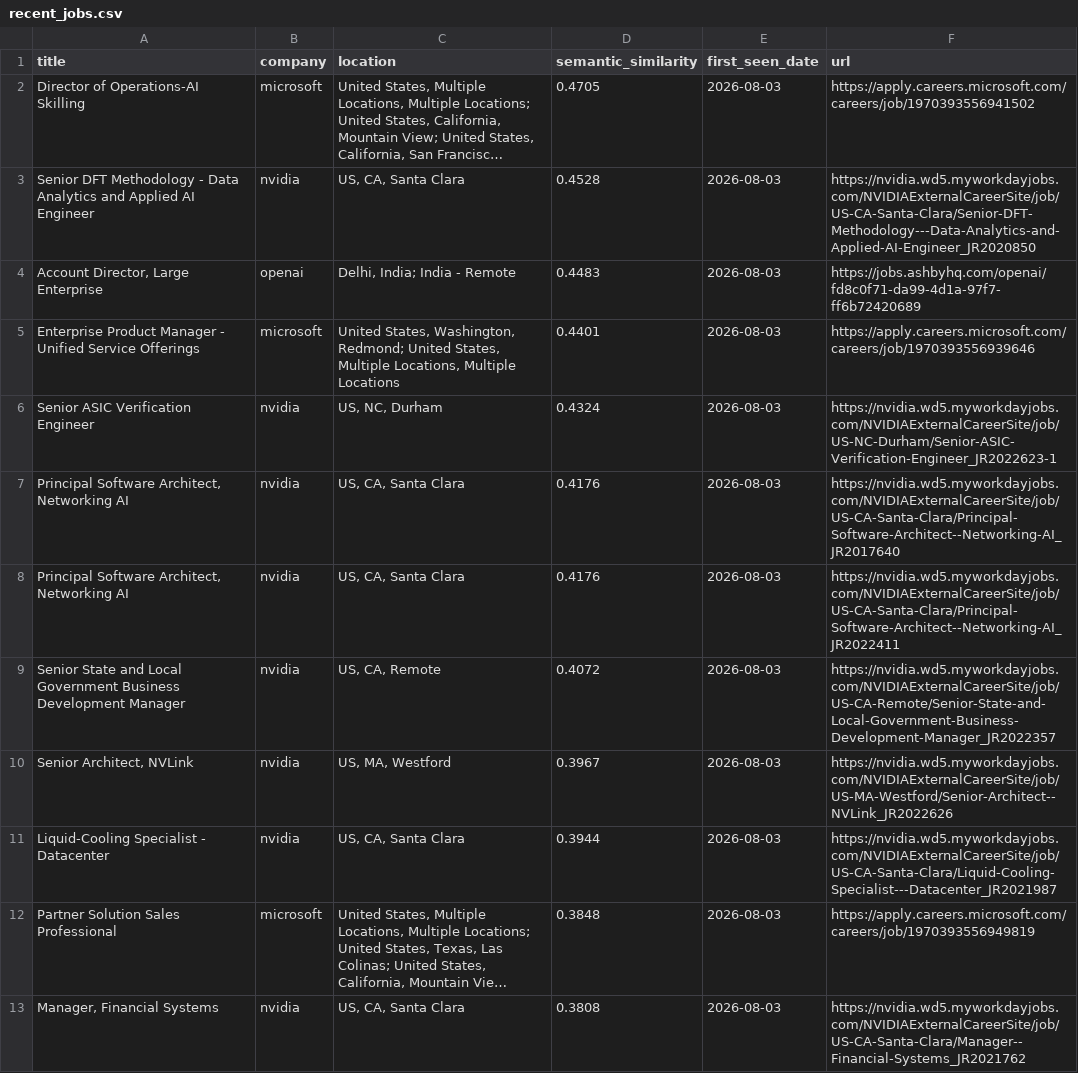
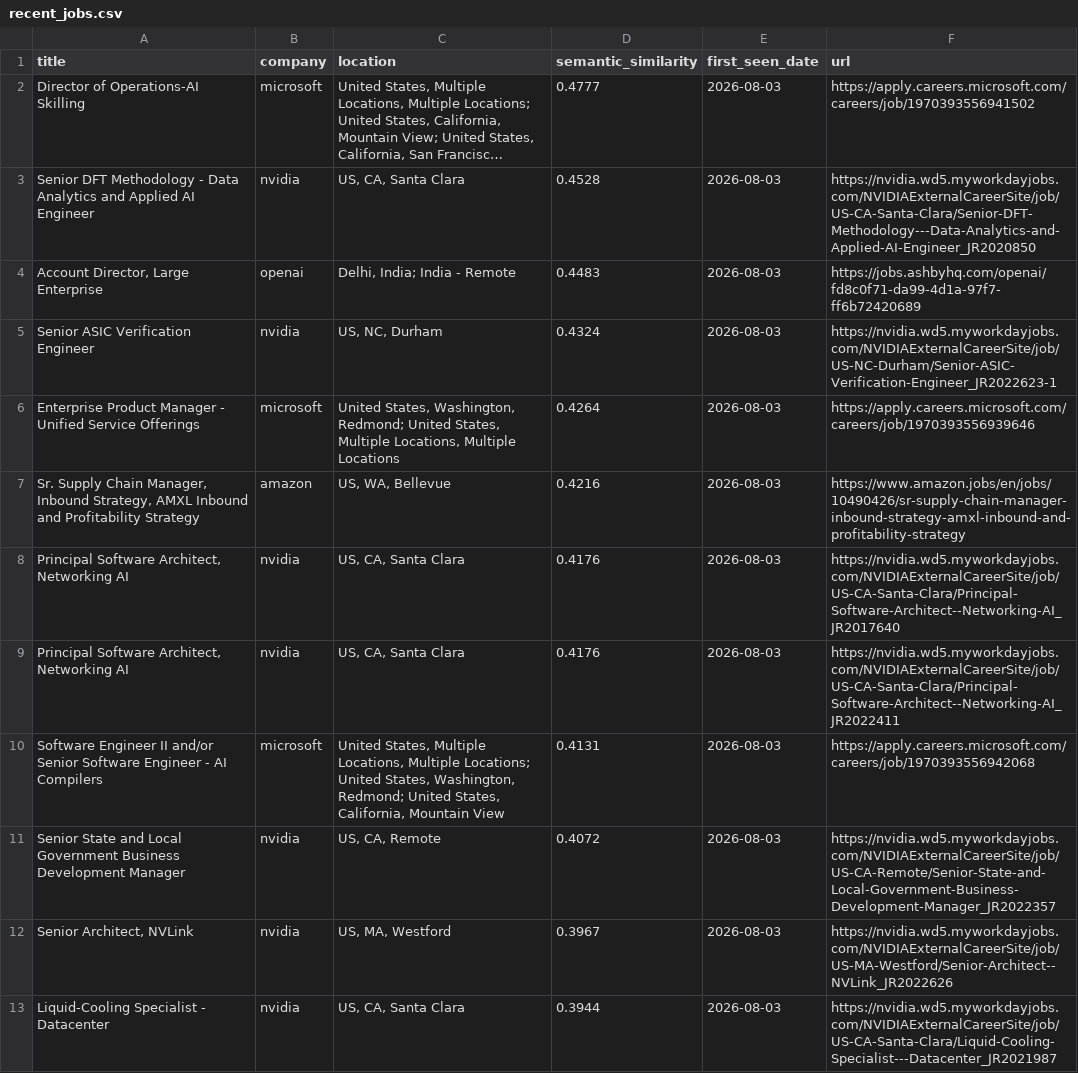
Before and after one commit to BarbaraPFloresRios/JobTracker, a CSV file: data/recent_jobs.csv, drawn as a sheet; only a part is shown; the shorter side is filled out with more unchanged rows; long unchanged cells end in …; removed rows and columns are numbered as before the commit, all else as after; the diff covers the shown part only; the diff names each change by its address in the sheet, - before the commit and + after, or states it on an @@ line.

```diff
--- a/data/recent_jobs.csv
+++ b/data/recent_jobs.csv
-D2 (semantic_similarity): 0.4705
+D2 (semantic_similarity): 0.4777
-row 5: Enterprise Product Manager - Unified Service Offerings | microsoft | United States, Washington, Redmond; United States, Multiple Locations, Multiple Locations | 0.4401 | 2026-08-03 | https://apply.careers.microsoft.com/careers/job/1970393556939646
+row 6: Enterprise Product Manager - Unified Service Offerings | microsoft | United States, Washington, Redmond; United States, Multiple Locations, Multiple Locations | 0.4264 | 2026-08-03 | https://apply.careers.microsoft.com/careers/job/1970393556939646
+row 7: Sr. Supply Chain Manager, Inbound Strategy, AMXL Inbound and Profitability Strategy | amazon | US, WA, Bellevue | 0.4216 | 2026-08-03 | https://www.amazon.jobs/en/jobs/10490426/sr-supply-chain-manager-inbound-strategy-amxl-inbound-and-profitability-strategy
+row 10: Software Engineer II and/or Senior Software Engineer - AI Compilers | microsoft | United States, Multiple Locations, Multiple Locations; United States, Washington, Redmond; United States, California, Mountain View | 0.4131 | 2026-08-03 | https://apply.careers.microsoft.com/careers/job/1970393556942068
```
Also changed, not shown: 4 added rows, 1 moved row and 11 edited cells elsewhere in this file, data/raw/airbnb_jobs.csv, data/raw/apple_jobs.csv, 12 other files.
